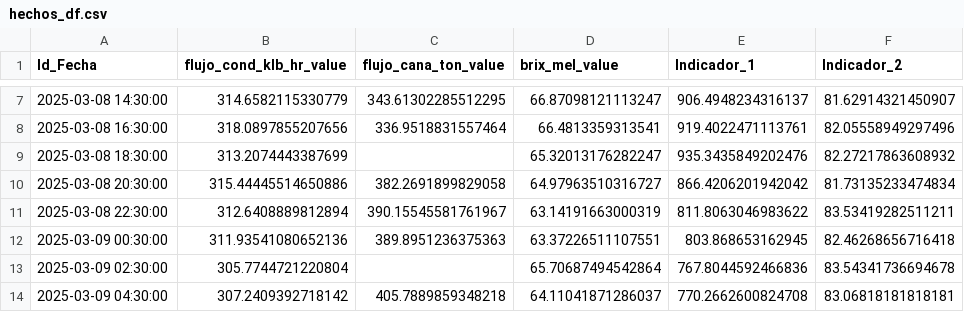
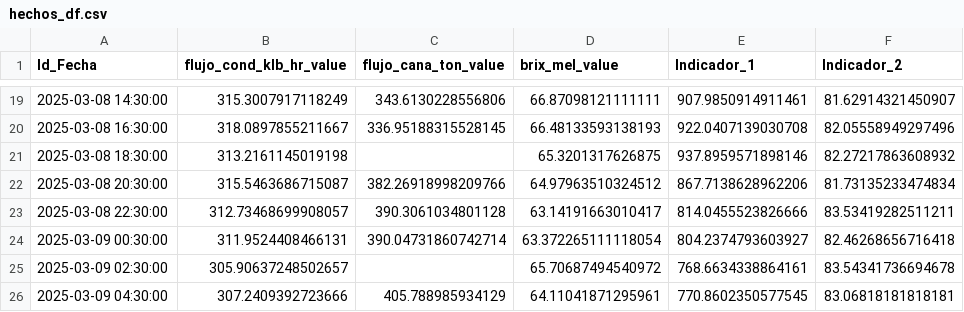
Before and after one commit to EmmanuelU40/Gestion_Almacenamiento_Caso_Ingenio, a CSV file: hechos_df.csv, drawn as a sheet; only a part is shown, gaps mark what is left out; the diff covers the shown part only.

```diff
--- a/hechos_df.csv
+++ b/hechos_df.csv
@@ -7,8 +19,8 @@ Id_Fecha,flujo_cond_klb_hr_value,flujo_cana_ton_value,brix_mel_value,Indicador_1
-2025-03-08 14:30:00,314.6582115330779,343.61302285512295,66.87098121113247,906.4948234316137,81.62914321450907
-2025-03-08 16:30:00,318.0897855207656,336.9518831557464,66.4813359313541,919.4022471113761,82.05558949297496
-2025-03-08 18:30:00,313.2074443387699,,65.32013176282247,935.3435849202476,82.27217863608932
-2025-03-08 20:30:00,315.44445514650886,382.2691899829058,64.97963510316727,866.4206201942042,81.73135233474834
-2025-03-08 22:30:00,312.6408889812894,390.15545581761967,63.14191663000319,811.8063046983622,83.53419282511211
-2025-03-09 00:30:00,311.93541080652136,389.8951236375363,63.37226511107551,803.868653162945,82.46268656716418
-2025-03-09 02:30:00,305.7744721220804,,65.70687494542864,767.8044592466836,83.54341736694678
-2025-03-09 04:30:00,307.2409392718142,405.7889859348218,64.11041871286037,770.2662600824708,83.06818181818181
+2025-03-08 14:30:00,315.3007917118249,343.6130228556806,66.87098121111111,907.9850914911461,81.62914321450907
+2025-03-08 16:30:00,318.0897855211667,336.95188315528145,66.48133593138193,922.0407139030708,82.05558949297496
+2025-03-08 18:30:00,313.2161145019198,,65.3201317626875,937.8959571898146,82.27217863608932
+2025-03-08 20:30:00,315.5463686715087,382.26918998209766,64.97963510324512,867.7138628962206,81.73135233474834
+2025-03-08 22:30:00,312.73468699908057,390.3061034801128,63.14191663010417,814.0455523826666,83.53419282511211
+2025-03-09 00:30:00,311.9524408466131,390.04731860742714,63.372265111118054,804.2374793603927,82.46268656716418
+2025-03-09 02:30:00,305.90637248502657,,65.70687494540972,768.6634338864161,83.54341736694678
+2025-03-09 04:30:00,307.2409392723666,405.788985934129,64.11041871295961,770.8602350577545,83.06818181818181
```
Also changed, not shown: 12 added rows and 96 edited cells elsewhere in this file, df_merged.csv, 2 other files.
